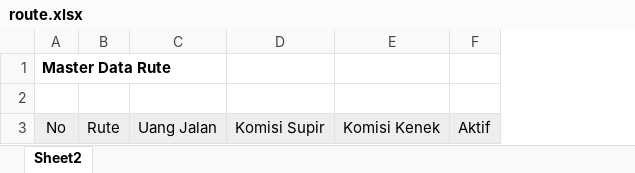
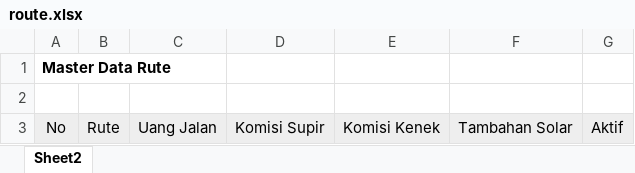
Before and after one commit to farizhermawan/jmp-tracking-ho-be, an Excel workbook: storage/app/report-template/route.xlsx, sheet Sheet2, drawn as a sheet; values as stored, in another font and other column widths than the file's, no borders; the diff names each change by its address in the sheet, - before the commit and + after, or states it on an @@ line.

Commit message:
Add solar_cost in route

```diff
--- a/storage/app/report-template/route.xlsx (sheet Sheet2)
+++ b/storage/app/report-template/route.xlsx (sheet Sheet2)
+column F, row 3: Tambahan Solar
```
Also changed, not shown: 2 other files.
